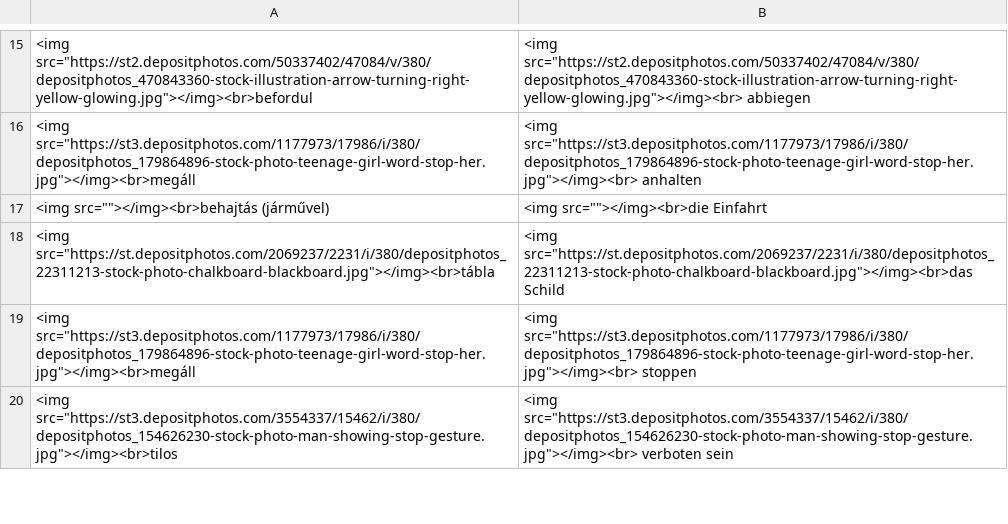
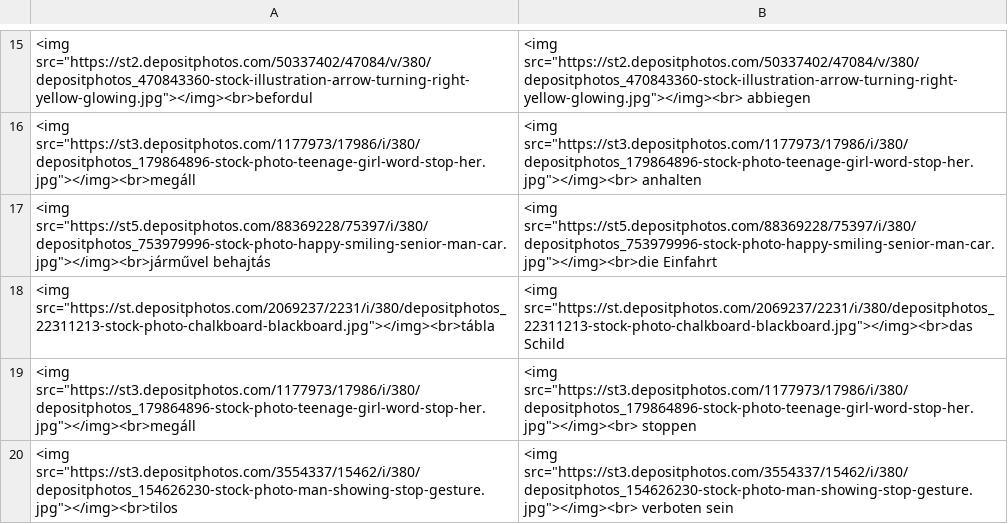
Before and after one commit to Felisha76/portfolio, a CSV file: cs_templates/ge_hu_Die_Deutschprofis_A2_08.csv, drawn as a sheet; only a part is shown, gaps mark what is left out; removed rows and columns are numbered as before the commit, all else as after; the diff covers the shown part only; the diff names each change by its address in the sheet, - before the commit and + after, or states it on an @@ line.

```diff
--- a/cs_templates/ge_hu_Die_Deutschprofis_A2_08.csv
+++ b/cs_templates/ge_hu_Die_Deutschprofis_A2_08.csv
-row 17: <img src=""></img><br>behajtás (járművel) | <img src=""></img><br>die Einfahrt
+row 17: <img src="https://st5.depositphotos.com/88369228/75397/i/380/depositphotos_753979996-stock-photo-happy-smiling-senior-man-car.jpg"></img><br>járművel behajtás | <img src="https://st5.depositphotos.com/88369228/75397/i/380/depositphotos_753979996-stock-photo-happy-smiling-senior-man-car.jpg"></img><br>die Einfahrt
```
Also changed, not shown: 5 added rows and 5 removed rows elsewhere in this file, cs_templates/ge_hu_Die_Deutschprofis_A2_02.csv, cs_templates/ge_hu_Die_Deutschprofis_A2_04.csv, 21 other files.
